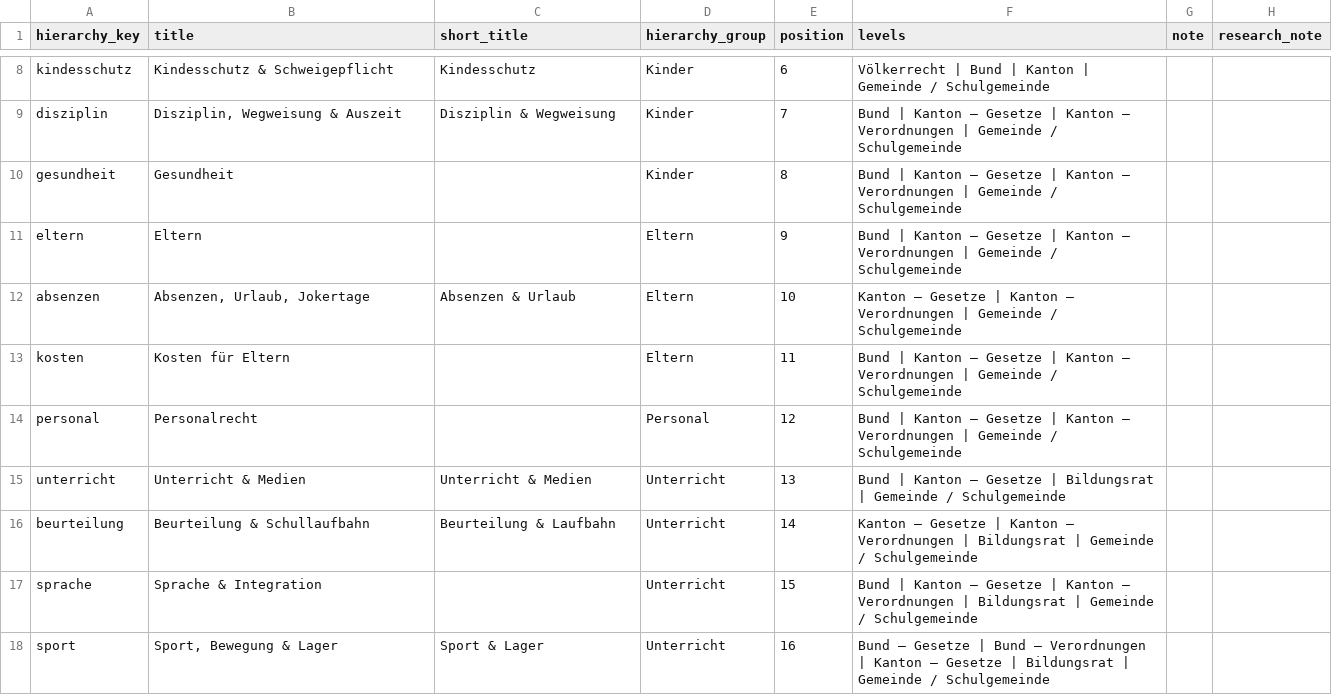
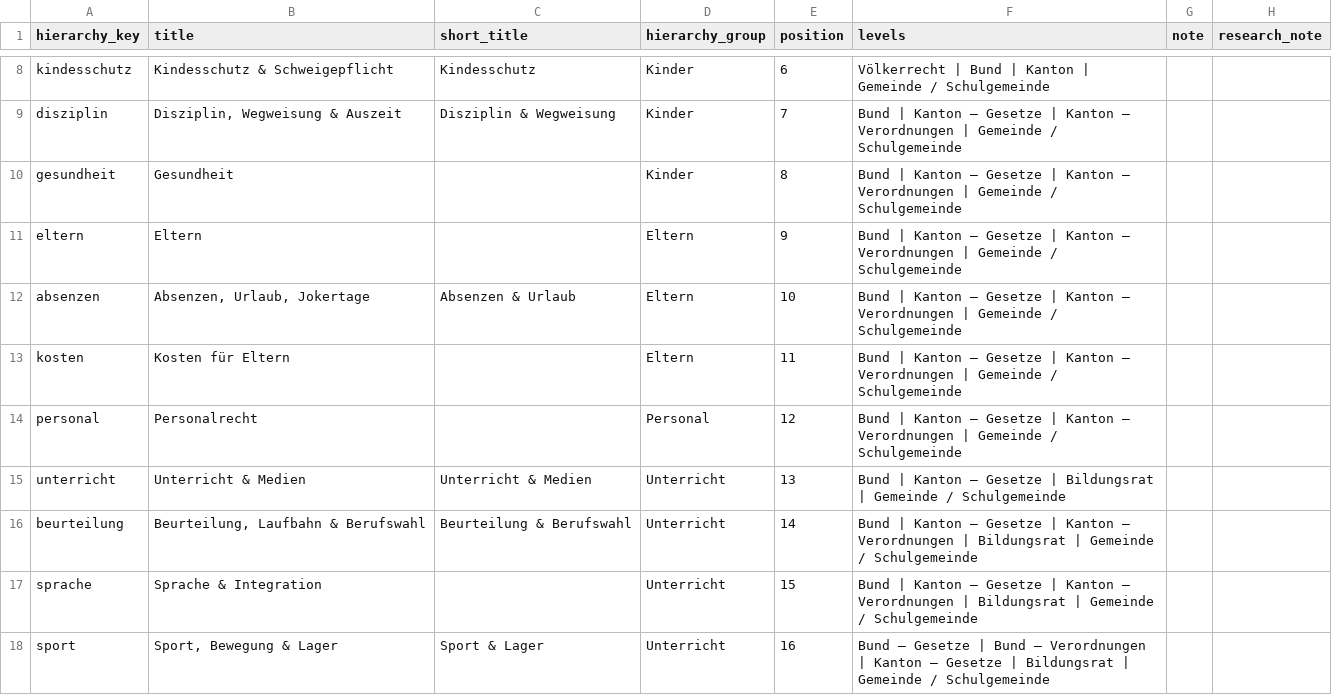
Before and after one commit to MarkusKeller8200/EduKSX-Prototyp, a CSV file: prototypen/rechtssammlung/data/inhalte/csv/hierarchien.csv, drawn as a sheet; only a part is shown, gaps mark what is left out.

```diff
--- a/prototypen/rechtssammlung/data/inhalte/csv/hierarchien.csv
+++ b/prototypen/rechtssammlung/data/inhalte/csv/hierarchien.csv
@@ -11,3 +11,3 @@ gesundheit;Gesundheit;;Kinder;8;Bund | Kanton – Gesetze | Kanton – Verordnun
 eltern;Eltern;;Eltern;9;Bund | Kanton – Gesetze | Kanton – Verordnungen | Gemeinde / Schulgemeinde;;
-absenzen;Absenzen, Urlaub, Jokertage;Absenzen & Urlaub;Eltern;10;Kanton – Gesetze | Kanton – Verordnungen | Gemeinde / Schulgemeinde;;
+absenzen;Absenzen, Urlaub, Jokertage;Absenzen & Urlaub;Eltern;10;Bund | Kanton – Gesetze | Kanton – Verordnungen | Gemeinde / Schulgemeinde;;
 kosten;Kosten für Eltern;;Eltern;11;Bund | Kanton – Gesetze | Kanton – Verordnungen | Gemeinde / Schulgemeinde;;
@@ -15,3 +15,3 @@ personal;Personalrecht;;Personal;12;Bund | Kanton – Gesetze | Kanton – Veror
 unterricht;Unterricht & Medien;Unterricht & Medien;Unterricht;13;Bund | Kanton – Gesetze | Bildungsrat | Gemeinde / Schulgemeinde;;
-beurteilung;Beurteilung & Schullaufbahn;Beurteilung & Laufbahn;Unterricht;14;Kanton – Gesetze | Kanton – Verordnungen | Bildungsrat | Gemeinde / Schulgemeinde;;
+beurteilung;Beurteilung, Laufbahn & Berufswahl;Beurteilung & Berufswahl;Unterricht;14;Bund | Kanton – Gesetze | Kanton – Verordnungen | Bildungsrat | Gemeinde / Schulgemeinde;;
 sprache;Sprache & Integration;;Unterricht;15;Bund | Kanton – Gesetze | Kanton – Verordnungen | Bildungsrat | Gemeinde / Schulgemeinde;;
```
Also changed, not shown: prototypen/rechtssammlung/data/inhalte/csv/belege.csv, prototypen/rechtssammlung/data/inhalte/csv/knoten.csv, 28 other files.
